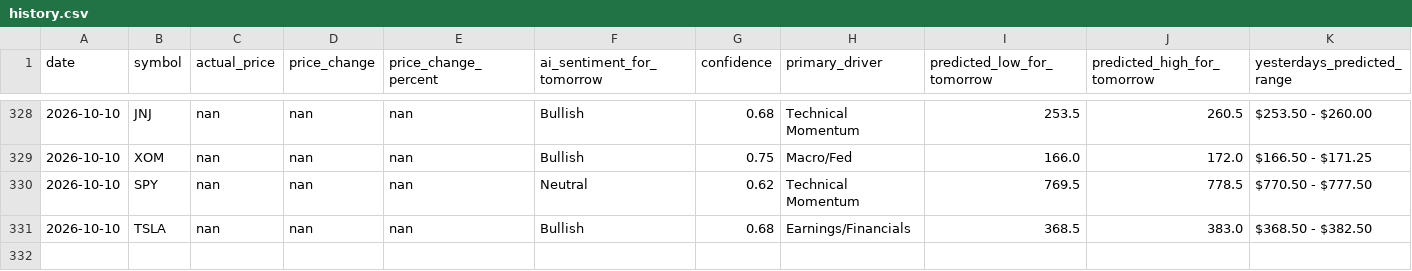
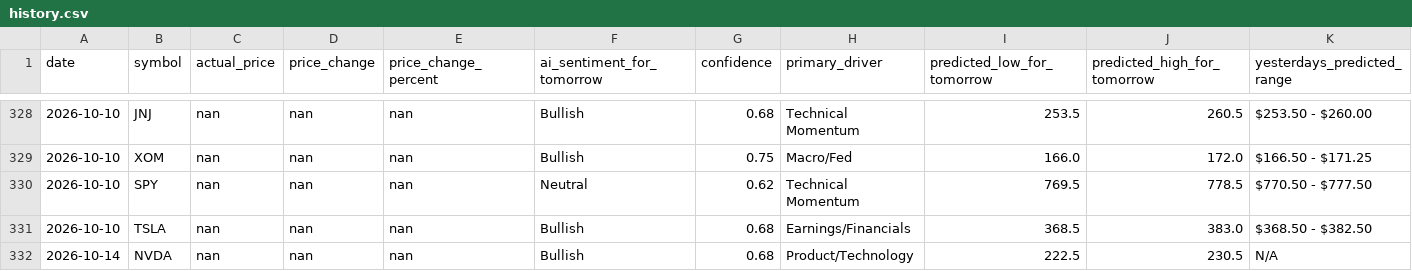
Before and after one commit to TanivAshraf/ai-stock-analyzer, a CSV file: history.csv, drawn as a sheet; only a part is shown, gaps mark what is left out; rows hold the shown columns only; the diff names each change by its address in the sheet, - before the commit and + after, or states it on an @@ line.

```diff
--- a/history.csv
+++ b/history.csv
+row 332: 2026-10-14 | NVDA | nan | nan | nan | Bullish | 0.68 | Product/Technology | 222.5 | 230.5 | N/A
```
Also changed, not shown: 1 other file.
